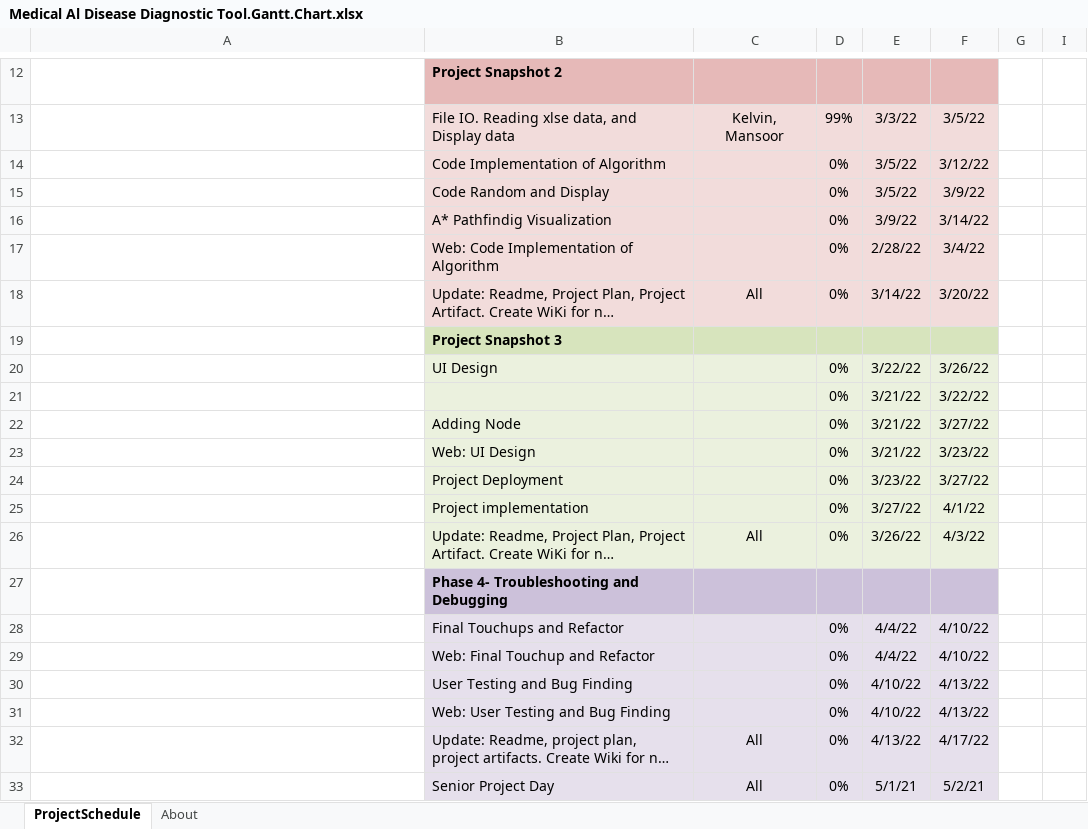
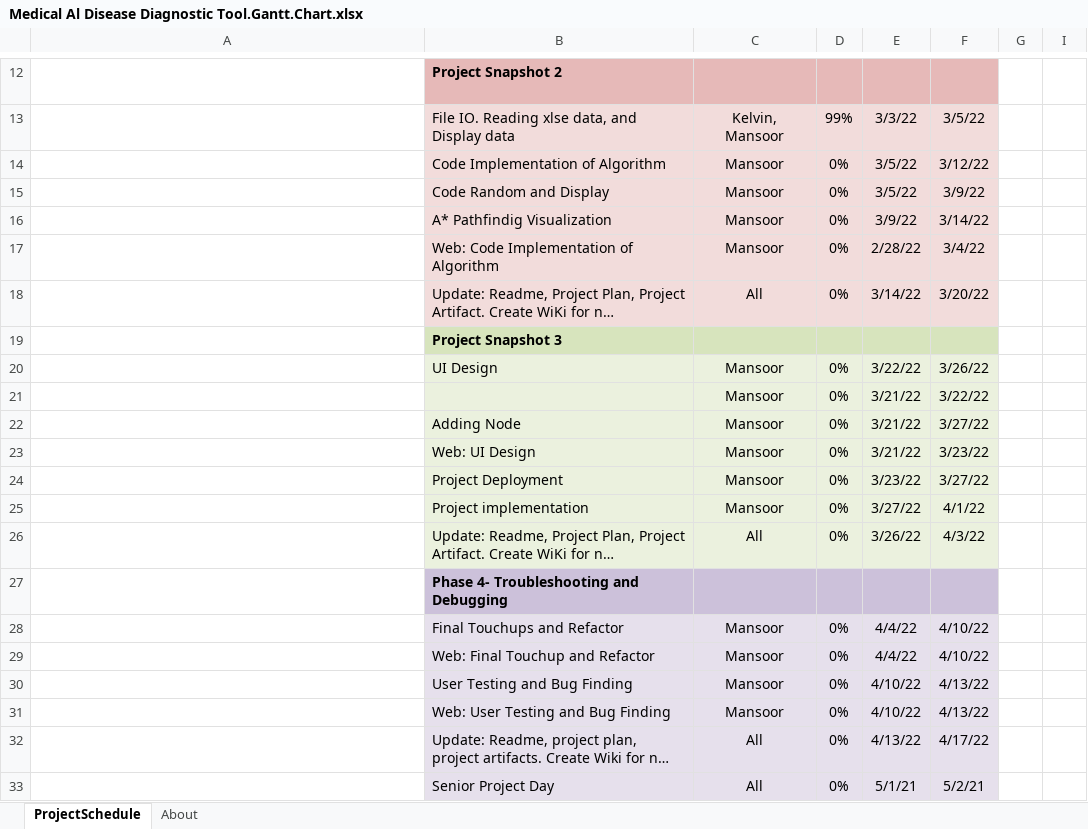
Before and after one commit to comp195/senior-project-spring-2023-medical-ai-disease-diagnostic-tool, an Excel workbook: Medical Al Disease Diagnostic Tool.Gantt.Chart.xlsx, sheet ProjectSchedule, drawn as a sheet; only a part is shown, gaps mark what is left out; long unchanged cells end in …; values as stored, in another font and other column widths than the file's, no borders; conditional formats not drawn; the diff names each change by its address in the sheet, - before the commit and + after, or states it on an @@ line.

Commit message:
update Gantt chart

```diff
--- a/Medical Al Disease Diagnostic Tool.Gantt.Chart.xlsx (sheet ProjectSchedule)
+++ b/Medical Al Disease Diagnostic Tool.Gantt.Chart.xlsx (sheet ProjectSchedule)
-C14:C17: (empty)
+C14:C17: Mansoor
-C20:C25: (empty)
+C20:C25: Mansoor
-C28:C31: (empty)
+C28:C31: Mansoor
```
